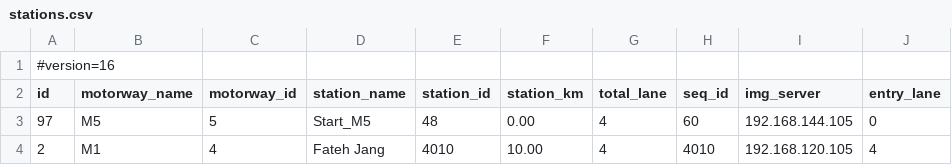
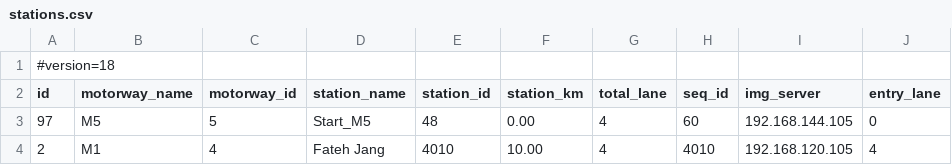
Before and after one commit to onplmobileapps/mtag, a CSV file: assets/data/stations.csv, drawn as a sheet; only a part is shown; the diff names each change by its address in the sheet, - before the commit and + after, or states it on an @@ line.

```diff
--- a/assets/data/stations.csv
+++ b/assets/data/stations.csv
-A1 (id): #version=16
+A1 (id): #version=18
```
Also changed, not shown: assets/data/data.csv, 2 other files.
